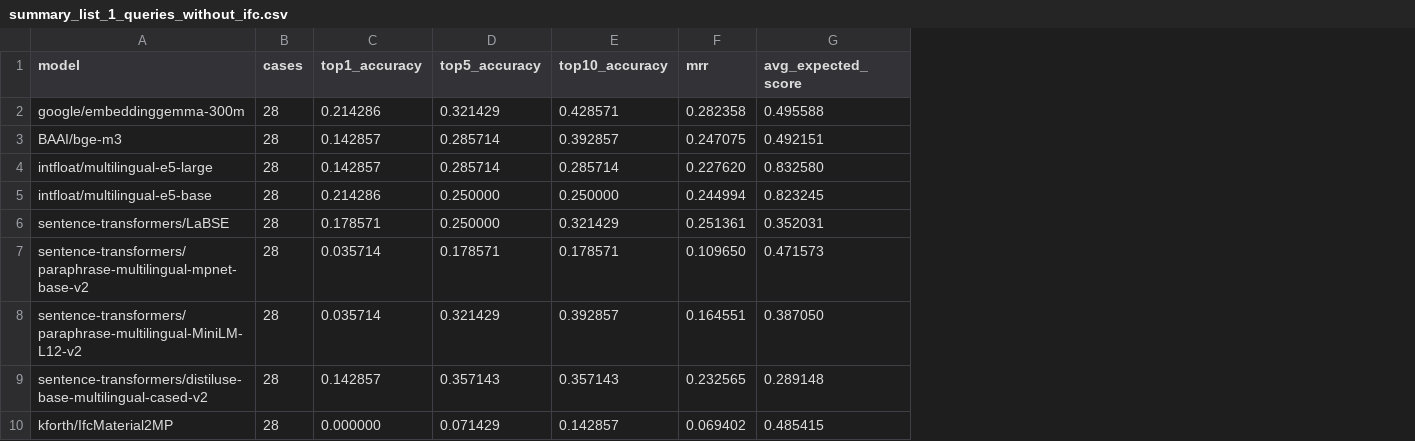
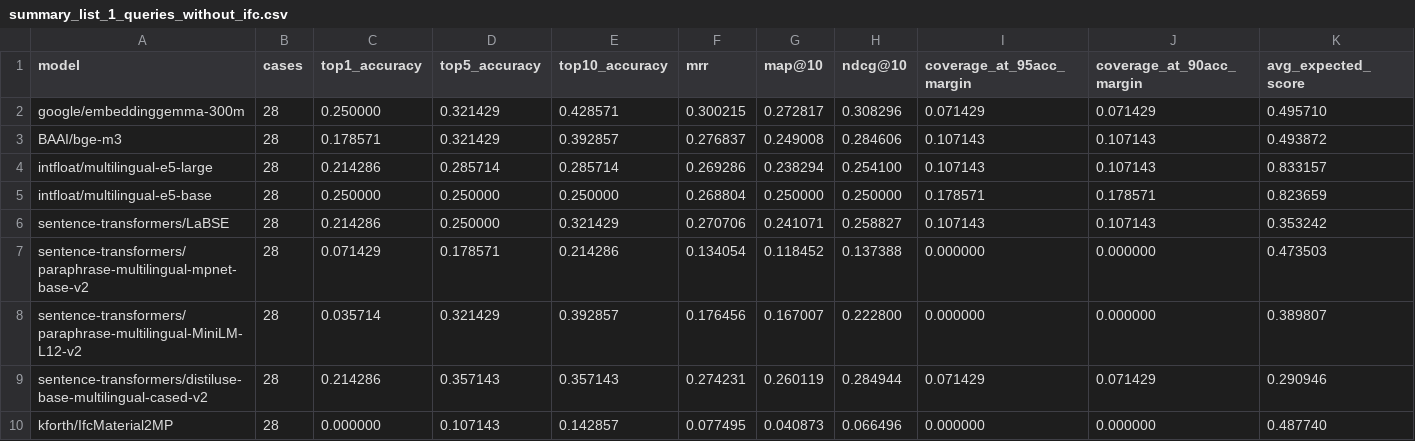
Before and after one commit to Hygros/ifc-kbob-ai-matcher, a CSV file: Evaluation/exports/model_evaluation/summary_list_1_queries_without_ifc.csv, drawn as a sheet; only a part is shown; addresses are those after the commit; the diff covers the shown part only; the diff names each change by its address in the sheet, - before the commit and + after, or states it on an @@ line.

Commit message:
evaluation with split 60% Train / 20% Validation / 20% Test, queries&expected

```diff
--- a/Evaluation/exports/model_evaluation/summary_list_1_queries_without_ifc.csv
+++ b/Evaluation/exports/model_evaluation/summary_list_1_queries_without_ifc.csv
+column G (map@10), rows 2-10: 0.272817 | 0.249008 | 0.238294 | 0.250000 | 0.241071 | 0.118452 | 0.167007 | 0.260119 | 0.040873
+column H (ndcg@10), rows 2-10: 0.308296 | 0.284606 | 0.254100 | 0.250000 | 0.258827 | 0.137388 | 0.222800 | 0.284944 | 0.066496
+column I (coverage_at_95acc_margin), rows 2-10: 0.071429 | 0.107143 | 0.107143 | 0.178571 | 0.107143 | 0.000000 | 0.000000 | 0.071429 | 0.000000
+column J (coverage_at_90acc_margin), rows 2-10: 0.071429 | 0.107143 | 0.107143 | 0.178571 | 0.107143 | 0.000000 | 0.000000 | 0.071429 | 0.000000
-C2 (top1_accuracy): 0.214286
+C2 (top1_accuracy): 0.250000
-F2 (mrr): 0.282358
+F2 (mrr): 0.300215
-K2 (avg_expected_score): 0.495588
+K2 (avg_expected_score): 0.495710
-C3 (top1_accuracy): 0.142857
+C3 (top1_accuracy): 0.178571
-D3 (top5_accuracy): 0.285714
+D3 (top5_accuracy): 0.321429
-F3 (mrr): 0.247075
+F3 (mrr): 0.276837
-K3 (avg_expected_score): 0.492151
+K3 (avg_expected_score): 0.493872
-C4 (top1_accuracy): 0.142857
+C4 (top1_accuracy): 0.214286
-F4 (mrr): 0.227620
+F4 (mrr): 0.269286
-K4 (avg_expected_score): 0.832580
+K4 (avg_expected_score): 0.833157
-C5 (top1_accuracy): 0.214286
+C5 (top1_accuracy): 0.250000
-F5 (mrr): 0.244994
+F5 (mrr): 0.268804
-K5 (avg_expected_score): 0.823245
+K5 (avg_expected_score): 0.823659
-C6 (top1_accuracy): 0.178571
+C6 (top1_accuracy): 0.214286
-F6 (mrr): 0.251361
+F6 (mrr): 0.270706
-K6 (avg_expected_score): 0.352031
+K6 (avg_expected_score): 0.353242
-C7 (top1_accuracy): 0.035714
+C7 (top1_accuracy): 0.071429
-E7 (top10_accuracy): 0.178571
+E7 (top10_accuracy): 0.214286
-F7 (mrr): 0.109650
+F7 (mrr): 0.134054
-K7 (avg_expected_score): 0.471573
+K7 (avg_expected_score): 0.473503
-F8 (mrr): 0.164551
+F8 (mrr): 0.176456
-K8 (avg_expected_score): 0.387050
+K8 (avg_expected_score): 0.389807
-C9 (top1_accuracy): 0.142857
+C9 (top1_accuracy): 0.214286
-F9 (mrr): 0.232565
+F9 (mrr): 0.274231
-K9 (avg_expected_score): 0.289148
+K9 (avg_expected_score): 0.290946
-D10 (top5_accuracy): 0.071429
+D10 (top5_accuracy): 0.107143
-F10 (mrr): 0.069402
+F10 (mrr): 0.077495
-K10 (avg_expected_score): 0.485415
+K10 (avg_expected_score): 0.487740
```
Also changed, not shown: 15 edited cells elsewhere in this file, 29 other files.
